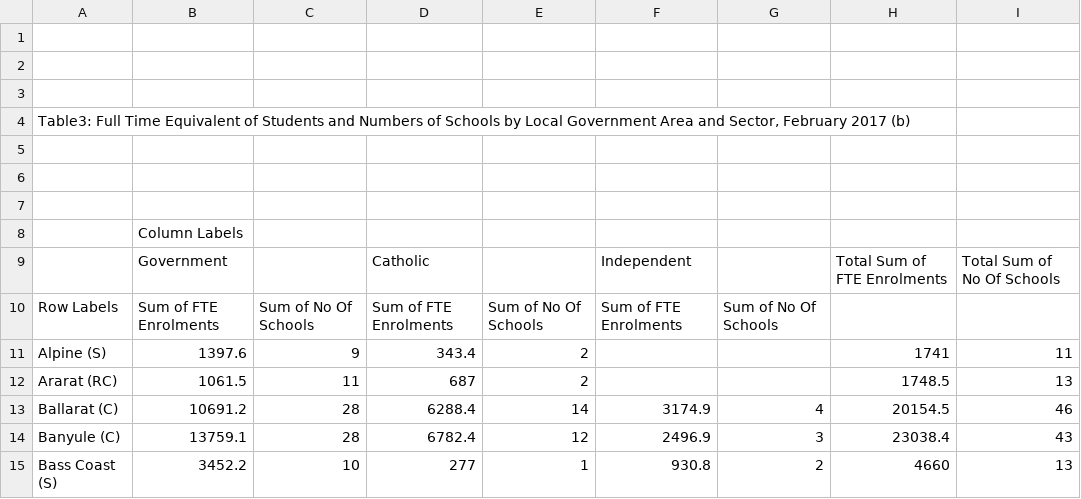
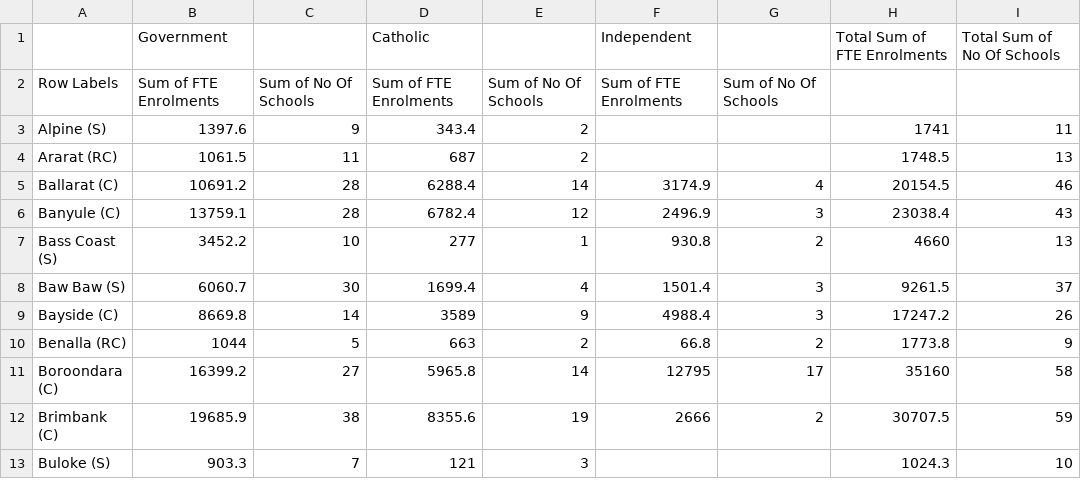
Before and after one commit to thongiboi/Comp20008-Group-120-Repo, a CSV file: Data Visualisation Project/education_LGA/education20172018.csv, drawn as a sheet; only a part is shown; the shorter side is filled out with more unchanged rows; the diff names each change by its address in the sheet, - before the commit and + after, or states it on an @@ line.

```diff
--- a/Data Visualisation Project/education_LGA/education20172018.csv
+++ b/Data Visualisation Project/education_LGA/education20172018.csv
-row 1: (empty)
-row 2: (empty)
-row 3: (empty)
-row 4: Table3: Full Time Equivalent of Students and Numbers of Schools by Local Government Area and Sector, February 2017 (b)
-row 5: (empty)
-row 6: (empty)
-row 7: (empty)
-row 8:  | Column Labels
```
Also changed, not shown: Data Visualisation Project/education_LGA/education20152016.csv, Data Visualisation Project/education_LGA/education20192020.csv, 1 other file.
